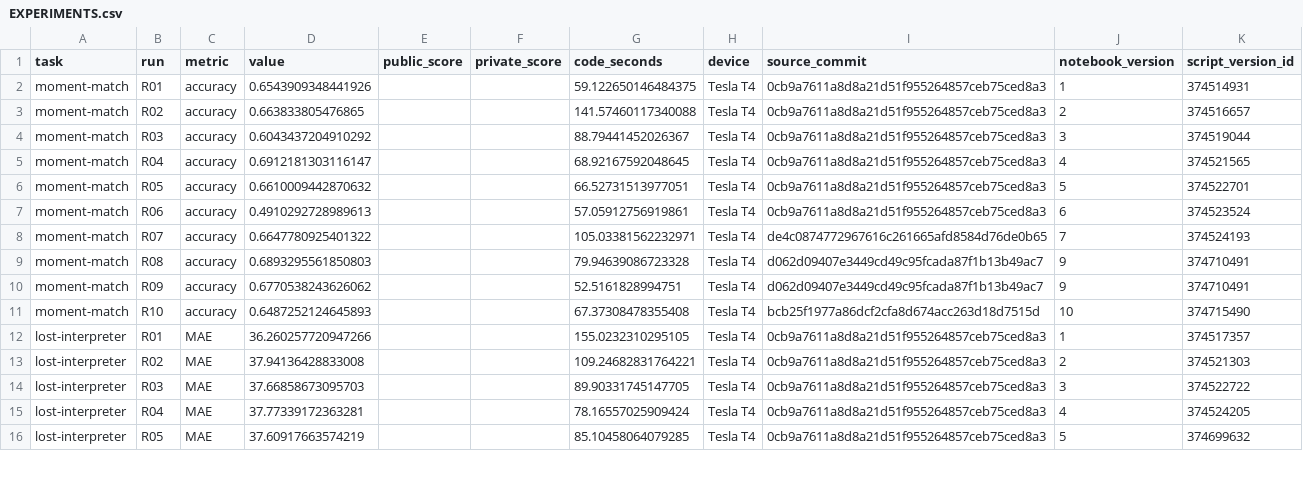
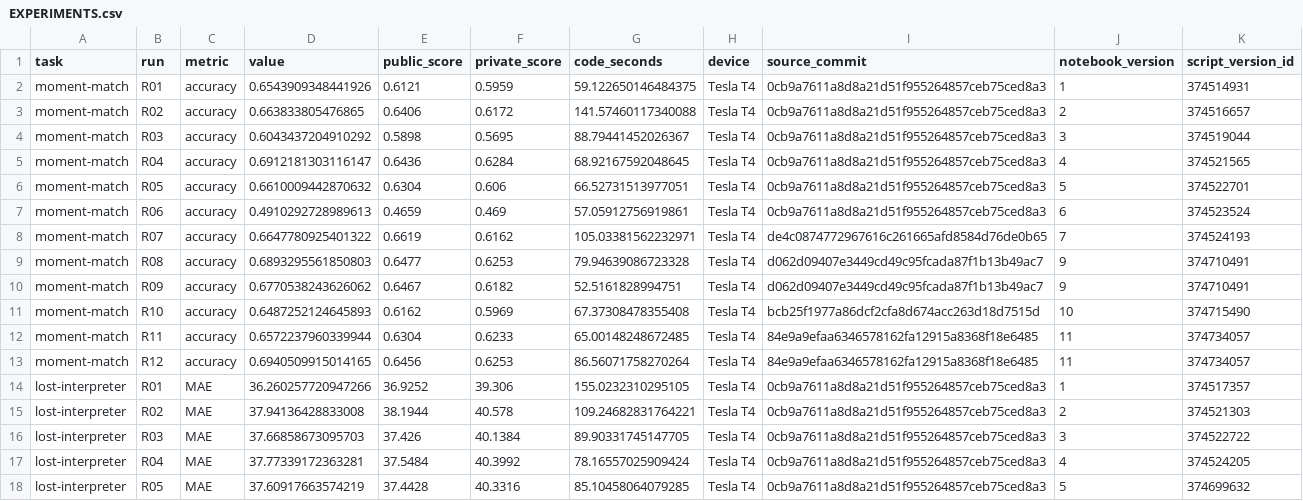
Before and after one commit to nmquan22/OlympicAI2026, a CSV file: experiments/nlp_aicc/EXPERIMENTS.csv, drawn as a sheet; only a part is shown; the diff covers the shown part only.

```diff
--- a/experiments/nlp_aicc/EXPERIMENTS.csv
+++ b/experiments/nlp_aicc/EXPERIMENTS.csv
@@ -1,16 +1,18 @@
 task,run,metric,value,public_score,private_score,code_seconds,device,source_commit,notebook_version,script_version_id
-moment-match,R01,accuracy,0.6543909348441926,,,59.122650146484375,Tesla T4,0cb9a7611a8d8a21d51f955264857ceb75ced8a3,1,374514931
-moment-match,R02,accuracy,0.663833805476865,,,141.57460117340088,Tesla T4,0cb9a7611a8d8a21d51f955264857ceb75ced8a3,2,374516657
-moment-match,R03,accuracy,0.6043437204910292,,,88.79441452026367,Tesla T4,0cb9a7611a8d8a21d51f955264857ceb75ced8a3,3,374519044
-moment-match,R04,accuracy,0.6912181303116147,,,68.92167592048645,Tesla T4,0cb9a7611a8d8a21d51f955264857ceb75ced8a3,4,374521565
-moment-match,R05,accuracy,0.6610009442870632,,,66.52731513977051,Tesla T4,0cb9a7611a8d8a21d51f955264857ceb75ced8a3,5,374522701
-moment-match,R06,accuracy,0.4910292728989613,,,57.05912756919861,Tesla T4,0cb9a7611a8d8a21d51f955264857ceb75ced8a3,6,374523524
-moment-match,R07,accuracy,0.6647780925401322,,,105.03381562232971,Tesla T4,de4c0874772967616c261665afd8584d76de0b65,7,374524193
-moment-match,R08,accuracy,0.6893295561850803,,,79.94639086723328,Tesla T4,d062d09407e3449cd49c95fcada87f1b13b49ac7,9,374710491
-moment-match,R09,accuracy,0.6770538243626062,,,52.5161828994751,Tesla T4,d062d09407e3449cd49c95fcada87f1b13b49ac7,9,374710491
-moment-match,R10,accuracy,0.6487252124645893,,,67.37308478355408,Tesla T4,bcb25f1977a86dcf2cfa8d674acc263d18d7515d,10,374715490
-lost-interpreter,R01,MAE,36.260257720947266,,,155.0232310295105,Tesla T4,0cb9a7611a8d8a21d51f955264857ceb75ced8a3,1,374517357
-lost-interpreter,R02,MAE,37.94136428833008,,,109.24682831764221,Tesla T4,0cb9a7611a8d8a21d51f955264857ceb75ced8a3,2,374521303
-lost-interpreter,R03,MAE,37.66858673095703,,,89.90331745147705,Tesla T4,0cb9a7611a8d8a21d51f955264857ceb75ced8a3,3,374522722
-lost-interpreter,R04,MAE,37.77339172363281,,,78.16557025909424,Tesla T4,0cb9a7611a8d8a21d51f955264857ceb75ced8a3,4,374524205
-lost-interpreter,R05,MAE,37.60917663574219,,,85.10458064079285,Tesla T4,0cb9a7611a8d8a21d51f955264857ceb75ced8a3,5,374699632
+moment-match,R01,accuracy,0.6543909348441926,0.6121,0.5959,59.122650146484375,Tesla T4,0cb9a7611a8d8a21d51f955264857ceb75ced8a3,1,374514931
+moment-match,R02,accuracy,0.663833805476865,0.6406,0.6172,141.57460117340088,Tesla T4,0cb9a7611a8d8a21d51f955264857ceb75ced8a3,2,374516657
+moment-match,R03,accuracy,0.6043437204910292,0.5898,0.5695,88.79441452026367,Tesla T4,0cb9a7611a8d8a21d51f955264857ceb75ced8a3,3,374519044
+moment-match,R04,accuracy,0.6912181303116147,0.6436,0.6284,68.92167592048645,Tesla T4,0cb9a7611a8d8a21d51f955264857ceb75ced8a3,4,374521565
+moment-match,R05,accuracy,0.6610009442870632,0.6304,0.606,66.52731513977051,Tesla T4,0cb9a7611a8d8a21d51f955264857ceb75ced8a3,5,374522701
+moment-match,R06,accuracy,0.4910292728989613,0.4659,0.469,57.05912756919861,Tesla T4,0cb9a7611a8d8a21d51f955264857ceb75ced8a3,6,374523524
+moment-match,R07,accuracy,0.6647780925401322,0.6619,0.6162,105.03381562232971,Tesla T4,de4c0874772967616c261665afd8584d76de0b65,7,374524193
+moment-match,R08,accuracy,0.6893295561850803,0.6477,0.6253,79.94639086723328,Tesla T4,d062d09407e3449cd49c95fcada87f1b13b49ac7,9,374710491
+moment-match,R09,accuracy,0.6770538243626062,0.6467,0.6182,52.5161828994751,Tesla T4,d062d09407e3449cd49c95fcada87f1b13b49ac7,9,374710491
+moment-match,R10,accuracy,0.6487252124645893,0.6162,0.5969,67.37308478355408,Tesla T4,bcb25f1977a86dcf2cfa8d674acc263d18d7515d,10,374715490
+moment-match,R11,accuracy,0.6572237960339944,0.6304,0.6233,65.00148248672485,Tesla T4,84e9a9efaa6346578162fa12915a8368f18e6485,11,374734057
+moment-match,R12,accuracy,0.6940509915014165,0.6456,0.6253,86.56071758270264,Tesla T4,84e9a9efaa6346578162fa12915a8368f18e6485,11,374734057
+lost-interpreter,R01,MAE,36.260257720947266,36.9252,39.306,155.0232310295105,Tesla T4,0cb9a7611a8d8a21d51f955264857ceb75ced8a3,1,374517357
+lost-interpreter,R02,MAE,37.94136428833008,38.1944,40.578,109.24682831764221,Tesla T4,0cb9a7611a8d8a21d51f955264857ceb75ced8a3,2,374521303
+lost-interpreter,R03,MAE,37.66858673095703,37.426,40.1384,89.90331745147705,Tesla T4,0cb9a7611a8d8a21d51f955264857ceb75ced8a3,3,374522722
+lost-interpreter,R04,MAE,37.77339172363281,37.5484,40.3992,78.16557025909424,Tesla T4,0cb9a7611a8d8a21d51f955264857ceb75ced8a3,4,374524205
+lost-interpreter,R05,MAE,37.60917663574219,37.4428,40.3316,85.10458064079285,Tesla T4,0cb9a7611a8d8a21d51f955264857ceb75ced8a3,5,374699632
```
Also changed, not shown: 6 added rows and 38 edited cells elsewhere in this file, experiments/nlp_aicc/alchemy/SCORES.csv, experiments/nlp_aicc/lost-interpreter/SCORES.csv, 34 other files.
